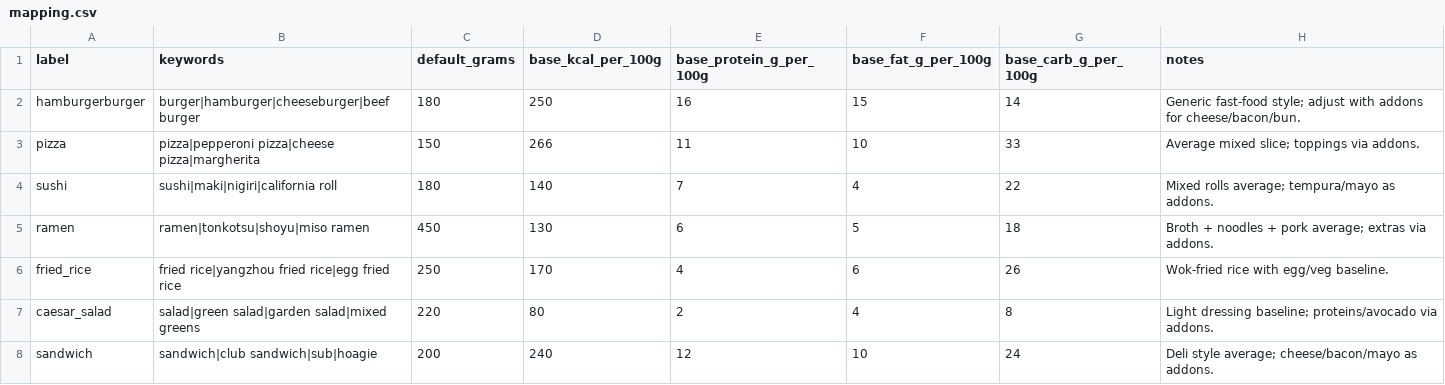
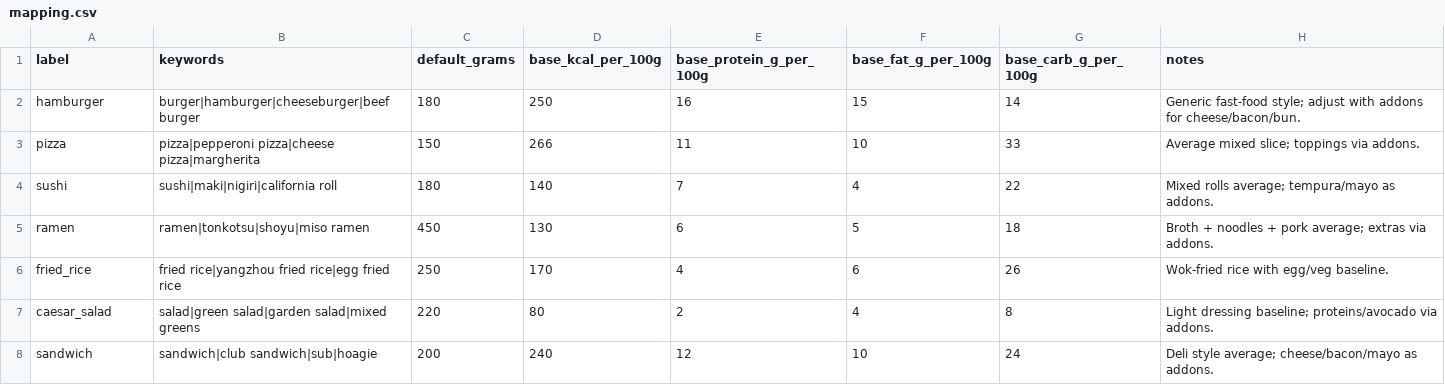
Before and after one commit to Hotblueice777/kcal-snap, a CSV file: backend/data/mapping.csv, drawn as a sheet.

```diff
--- a/backend/data/mapping.csv
+++ b/backend/data/mapping.csv
@@ -1,3 +1,3 @@
 label,keywords,default_grams,base_kcal_per_100g,base_protein_g_per_100g,base_fat_g_per_100g,base_carb_g_per_100g,notes
-hamburgerburger,burger|hamburger|cheeseburger|beef burger,180,250,16,15,14,Generic fast-food style; adjust with addons for cheese/bacon/bun.
+hamburger,burger|hamburger|cheeseburger|beef burger,180,250,16,15,14,Generic fast-food style; adjust with addons for cheese/bacon/bun.
 pizza,pizza|pepperoni pizza|cheese pizza|margherita,150,266,11,10,33,Average mixed slice; toppings via addons.
```
Also changed, not shown: backend/data/addons.csv, 1 other file.
